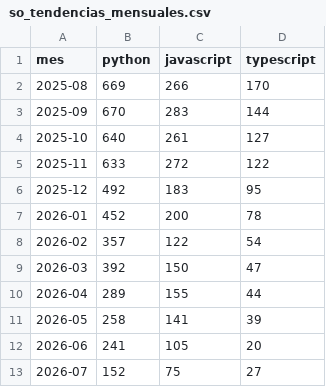
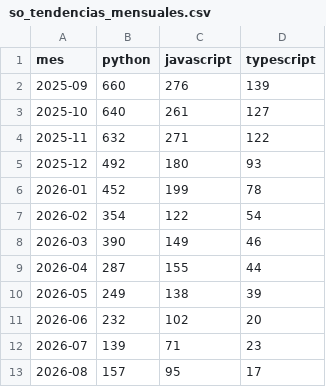
Before and after one commit to Sam-24-dev/Technology-trend-analysis-platform, a CSV file: datos/so_tendencias_mensuales.csv, drawn as a sheet.

```diff
--- a/datos/so_tendencias_mensuales.csv
+++ b/datos/so_tendencias_mensuales.csv
@@ -1,13 +1,13 @@
 mes,python,javascript,typescript
-2025-08,669,266,170
-2025-09,670,283,144
+2025-09,660,276,139
 2025-10,640,261,127
-2025-11,633,272,122
-2025-12,492,183,95
-2026-01,452,200,78
-2026-02,357,122,54
-2026-03,392,150,47
-2026-04,289,155,44
-2026-05,258,141,39
-2026-06,241,105,20
-2026-07,152,75,27
+2025-11,632,271,122
+2025-12,492,180,93
+2026-01,452,199,78
+2026-02,354,122,54
+2026-03,390,149,46
+2026-04,287,155,44
+2026-05,249,138,39
+2026-06,232,102,20
+2026-07,139,71,23
+2026-08,157,95,17
```
Also changed, not shown: datos/github_commits_frameworks_monthly.csv, datos/github_correlacion.csv, 26 other files.
